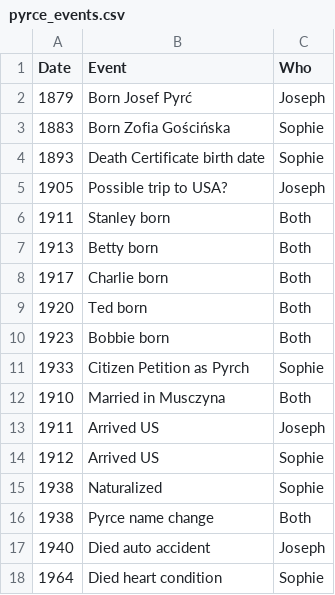
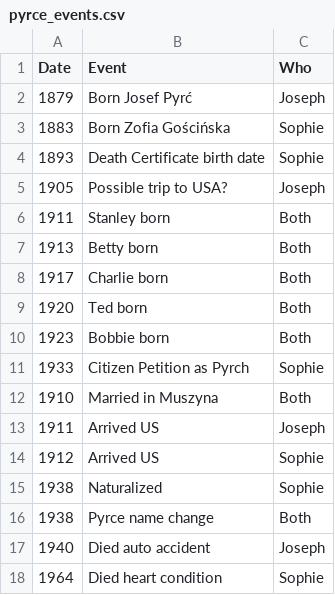
Before and after one commit to johnpyrce/Genealogy, a CSV file: docs/sections/pyrce_events.csv, drawn as a sheet.

Commit message:
Correct Muszyna spelling in timeline metadata

```diff
--- a/docs/sections/pyrce_events.csv
+++ b/docs/sections/pyrce_events.csv
@@ -11,3 +11,3 @@ Date,Event,Who
 1933,Citizen Petition as Pyrch,Sophie
-1910,Married in Musczyna,Both
+1910,Married in Muszyna,Both
 1911,Arrived US,Joseph
```
Also changed, not shown: 4 other files.
